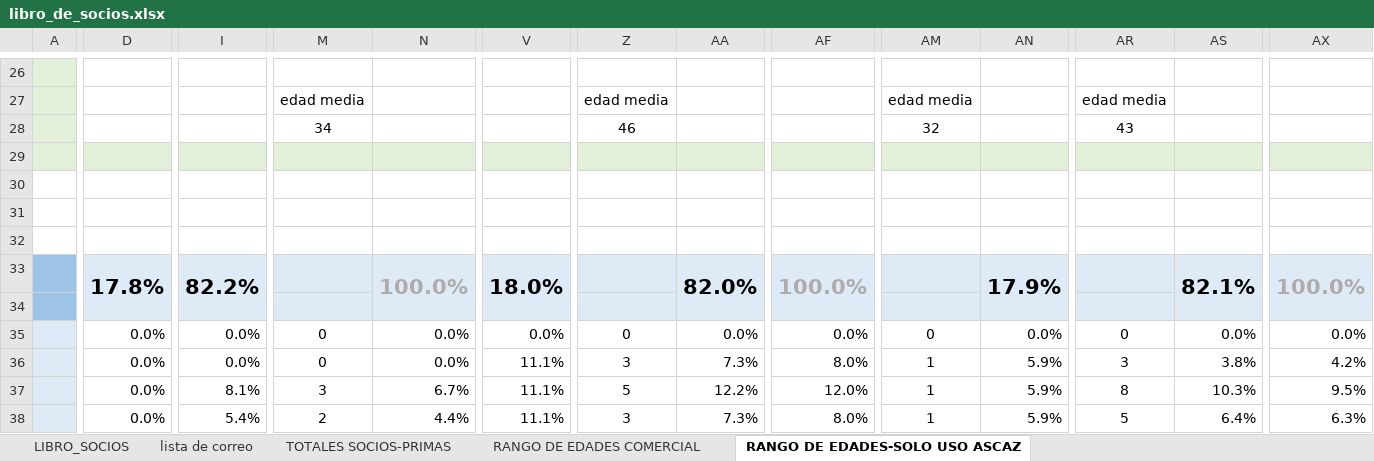
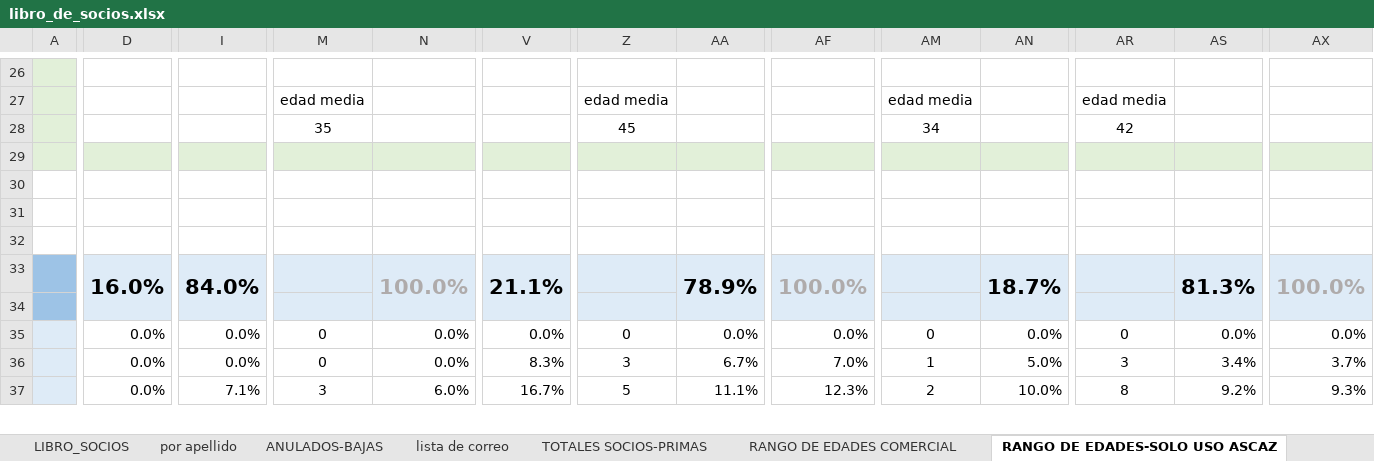
Before and after one commit to cafepro/mi_shop, an Excel workbook: db/imports/libro_de_socios.xlsx, sheet RANGO DE EDADES-SOLO USO ASCAZ, drawn as a sheet; only a part is shown, gaps mark what is left out; values as stored, in another font and other column widths than the file's, no borders; removed rows and columns are numbered as before the commit, all else as after; rows hold the shown columns only; the diff covers the shown part only; the diff names each change by its address in the sheet, - before the commit and + after, or states it on an @@ line.

```diff
--- a/db/imports/libro_de_socios.xlsx (sheet RANGO DE EDADES-SOLO USO ASCAZ)
+++ b/db/imports/libro_de_socios.xlsx (sheet RANGO DE EDADES-SOLO USO ASCAZ)
+sheet tab: por apellido
+sheet tab: ANULADOS-BAJAS
-M28: 34
+M28: 35
-Z28: 46
+Z28: 45
-AM28: 32
+AM28: 34
-AR28: 43
+AR28: 42
-D33: 17.8%
+D33: 16.0%
-I33: 82.2%
+I33: 84.0%
-V33: 18.0%
+V33: 21.1%
-AA33: 82.0%
+AA33: 78.9%
-AN33: 17.9%
+AN33: 18.7%
-AS33: 82.1%
+AS33: 81.3%
-V36: 11.1%
+V36: 8.3%
-AA36: 7.3%
+AA36: 6.7%
-AF36: 8.0%
+AF36: 7.0%
-AN36: 5.9%
+AN36: 5.0%
-AS36: 3.8%
+AS36: 3.4%
-AX36: 4.2%
+AX36: 3.7%
-I37: 8.1%
+I37: 7.1%
-N37: 6.7%
+N37: 6.0%
-V37: 11.1%
+V37: 16.7%
-AA37: 12.2%
+AA37: 11.1%
-AF37: 12.0%
+AF37: 12.3%
-AM37: 1
+AM37: 2
-AN37: 5.9%
+AN37: 10.0%
-AS37: 10.3%
+AS37: 9.2%
-AX37: 9.5%
+AX37: 9.3%
-row 38:  | 0.0% | 5.4% | 2 | 4.4% | 11.1% | 3 | 7.3% | 8.0% | 1 | 5.9% | 5 | 6.4% | 6.3%
```
Also changed, not shown: 17 added rows, 16 removed rows and 243 edited cells elsewhere in this sheet, sheet LIBRO_SOCIOS, sheet RANGO DE EDADES COMERCIAL, sheet TOTALES SOCIOS-PRIMAS, sheet lista de correo, formulas that keep their value, hidden cells, charts or pictures, 12 other files.
